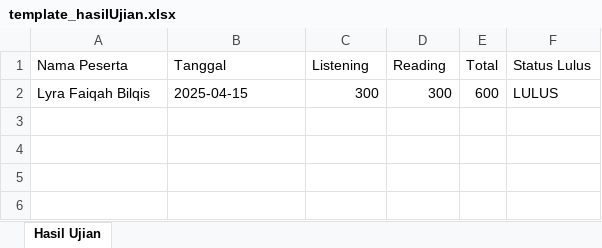
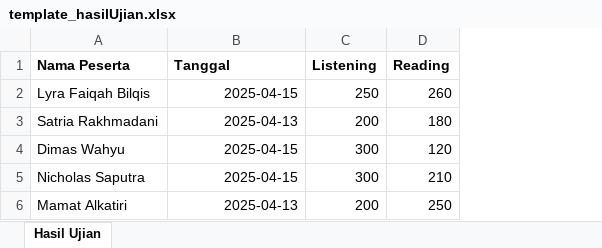
Before and after one commit to SatriaNadirakhma/PBLSEM4, an Excel workbook: PBLSEM4/public/template_hasilUjian.xlsx, sheet Hasil Ujian, drawn as a sheet; values as stored, in another font and other column widths than the file's, no borders; removed rows and columns are numbered as before the commit, all else as after; the diff names each change by its address in the sheet, - before the commit and + after, or states it on an @@ line.

Commit message:
revisi import hasil ujian (lyra)

```diff
--- a/PBLSEM4/public/template_hasilUjian.xlsx (sheet Hasil Ujian)
+++ b/PBLSEM4/public/template_hasilUjian.xlsx (sheet Hasil Ujian)
-column E (Total), row 2: 600
-column F (Status Lulus), row 2: LULUS
-A1:D1 bold: off
+A1:D1 bold: on
-B2 alignment: left
+B2 alignment: right
-C2 (Listening): 300
+C2 (Listening): 250
-D2 (Reading): 300
+D2 (Reading): 260
+row 3: Satria Rakhmadani | 2025-04-13 | 200 | 180
+row 4: Dimas Wahyu | 2025-04-15 | 300 | 120
+row 5: Nicholas Saputra | 2025-04-15 | 300 | 210
+row 6: Mamat Alkatiri | 2025-04-13 | 200 | 250
```
Also changed, not shown: 1 other file.
